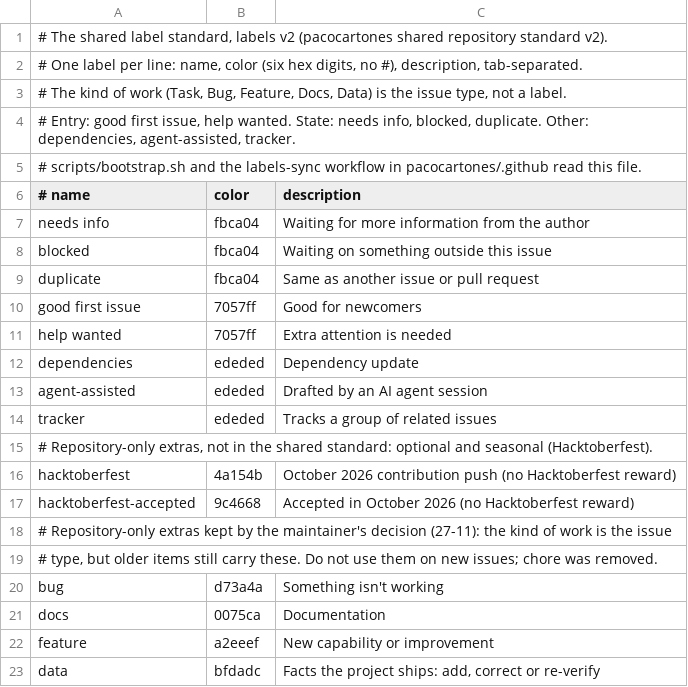
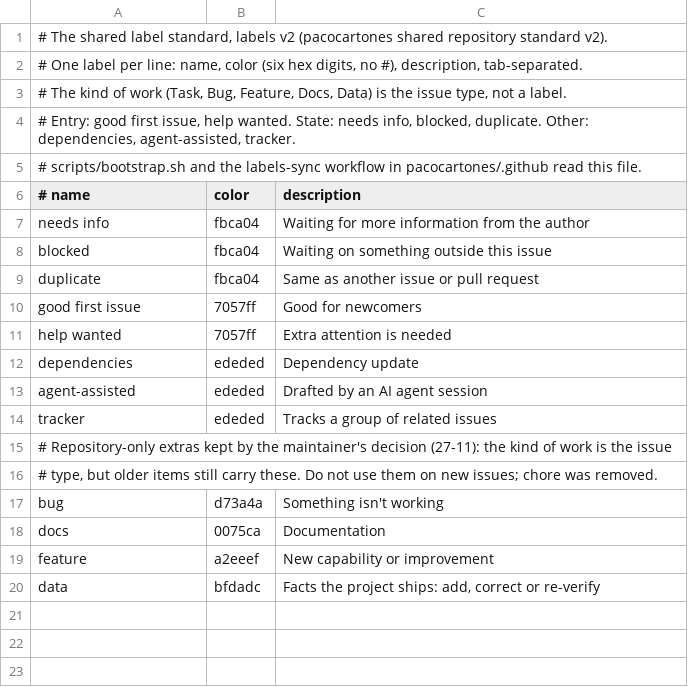
Before and after one commit to pacocartones/market-data-sanity-checker, a TSV file: .github/labels.tsv, drawn as a sheet; the diff names each change by its address in the sheet, - before the commit and + after, or states it on an @@ line.

Commit message:
docs: fix stale and contradictory facts found in the 27-11 audit
Node 22.12 in llms.txt; CITATION.cff at 1.8.0; the tutorial points to CONTRIBUTING's response target; the scoreboard activation steps warn that the calibration uses the repository Alpha Vantage secret; the rule catalog shows RETURN_SPIKE warning/info and INSUFFICIENT_OVERLAP warning/critical; the exit-code exception of mdsc rules <unknown-id>; RELEASING's coverage note and 2.0 candidates; no weekly scoreboard in the issue template; no stale counts in docs/fixtures.md and the registry comment; one time for incidents:index; one setup-node pin; one smoke-test sentence; the Hacktoberfest labels removed from labels.tsv (deleted on GitHub).

```diff
--- a/.github/labels.tsv
+++ b/.github/labels.tsv
-row 15: # Repository-only extras, not in the shared standard: optional and seasonal (Hacktoberfest).
-row 16: hacktoberfest | 4a154b | October 2026 contribution push (no Hacktoberfest reward)
-row 17: hacktoberfest-accepted | 9c4668 | Accepted in October 2026 (no Hacktoberfest reward)
```
Also changed, not shown: 11 other files.
